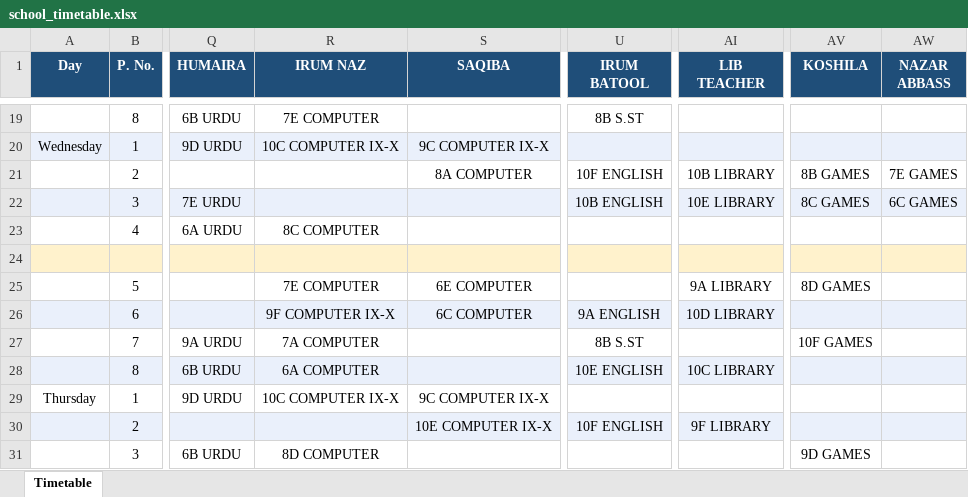
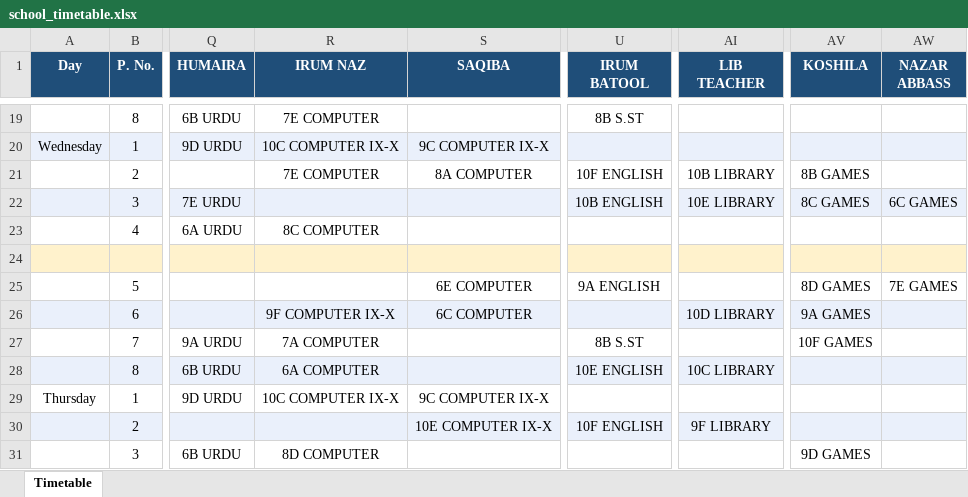
Before and after one commit to kinza94/school-timetable, an Excel workbook: school_timetable.xlsx, sheet Timetable, drawn as a sheet; only a part is shown, gaps mark what is left out; values as stored, in another font and other column widths than the file's, no borders; the diff covers the shown part only; the diff names each change by its address in the sheet, - before the commit and + after, or states it on an @@ line.

```diff
--- a/school_timetable.xlsx (sheet Timetable)
+++ b/school_timetable.xlsx (sheet Timetable)
-R21 (IRUM NAZ): (empty)
+R21 (IRUM NAZ): 7E COMPUTER
-AW21 (NAZAR ABBASS): 7E GAMES
+AW21 (NAZAR ABBASS): (empty)
-R25 (IRUM NAZ): 7E COMPUTER
+R25 (IRUM NAZ): (empty)
-U25 (IRUM BATOOL): (empty)
+U25 (IRUM BATOOL): 9A ENGLISH
-AI25 (LIB TEACHER): 9A LIBRARY
+AI25 (LIB TEACHER): (empty)
-AW25 (NAZAR ABBASS): (empty)
+AW25 (NAZAR ABBASS): 7E GAMES
-U26 (IRUM BATOOL): 9A ENGLISH
+U26 (IRUM BATOOL): (empty)
-AV26 (KOSHILA): (empty)
+AV26 (KOSHILA): 9A GAMES
```
Also changed, not shown: 32 edited cells elsewhere in this sheet, 2 other files.
